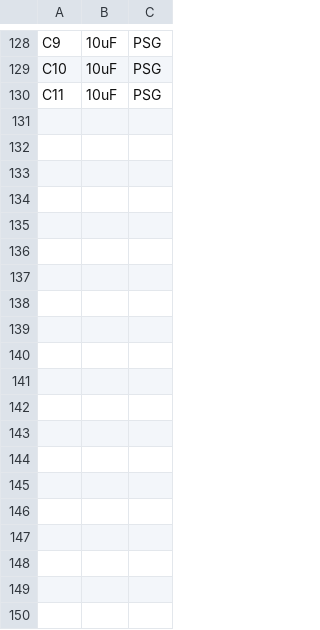
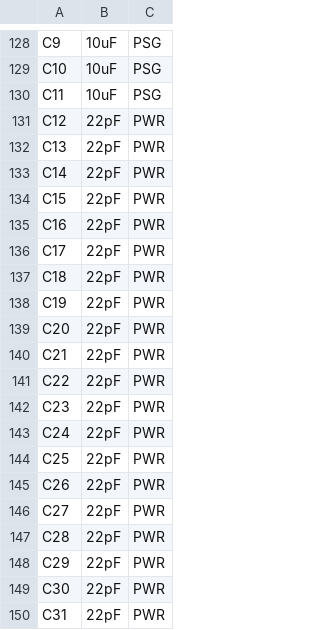
Before and after one commit to artemisamsx/artemisa, a CSV file: artemsx/components.csv, drawn as a sheet; only a part is shown, gaps mark what is left out; the diff covers the shown part only; the diff names each change by its address in the sheet, - before the commit and + after, or states it on an @@ line.

```diff
--- a/artemsx/components.csv
+++ b/artemsx/components.csv
+row 131: C12 | 22pF | PWR
+row 132: C13 | 22pF | PWR
+row 133: C14 | 22pF | PWR
+row 134: C15 | 22pF | PWR
+row 135: C16 | 22pF | PWR
+row 136: C17 | 22pF | PWR
+row 137: C18 | 22pF | PWR
+row 138: C19 | 22pF | PWR
+row 139: C20 | 22pF | PWR
+row 140: C21 | 22pF | PWR
+row 141: C22 | 22pF | PWR
+row 142: C23 | 22pF | PWR
+row 143: C24 | 22pF | PWR
+row 144: C25 | 22pF | PWR
+row 145: C26 | 22pF | PWR
+row 146: C27 | 22pF | PWR
+row 147: C28 | 22pF | PWR
+row 148: C29 | 22pF | PWR
+row 149: C30 | 22pF | PWR
+row 150: C31 | 22pF | PWR
```
Also changed, not shown: 24 added rows elsewhere in this file, 7 other files.
